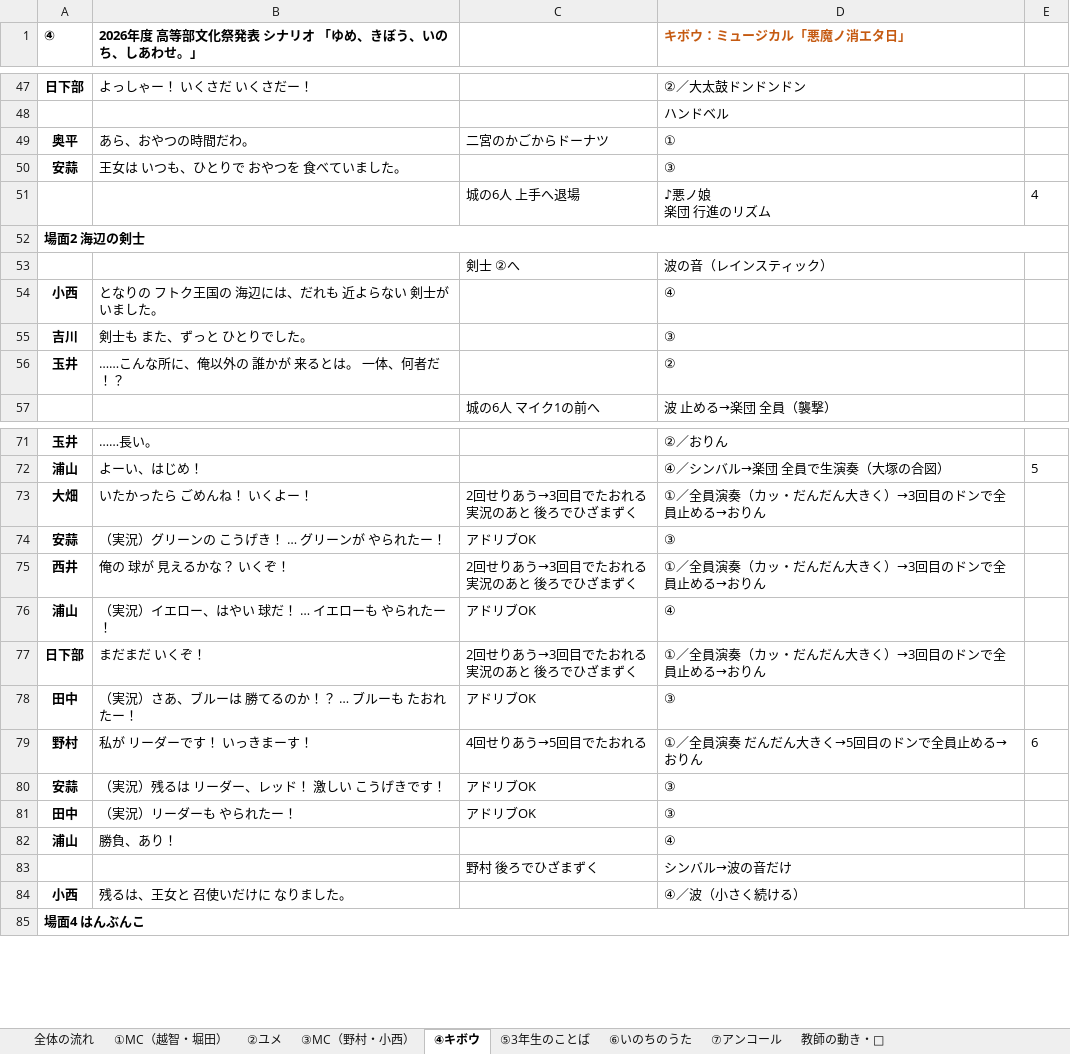
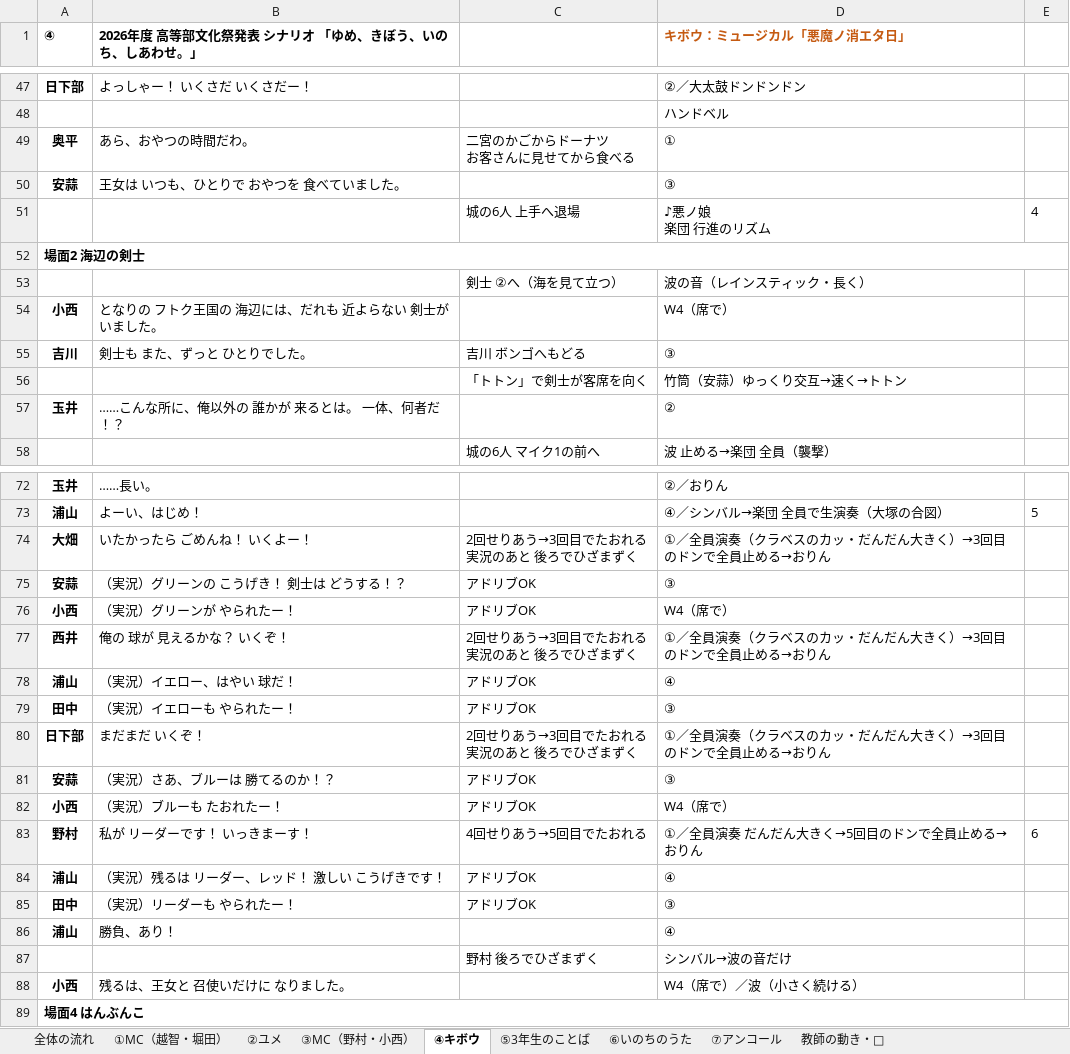
Before and after one commit to kwrbys0303-cloud/pinball, an Excel workbook: docs/materials/2026年度_高等部文化祭発表シナリオ_案_最新.xlsx, sheet ④キボウ, drawn as a sheet; only a part is shown, gaps mark what is left out; values as stored, in another font and other column widths than the file's, no borders; charts and pictures not drawn; removed rows and columns are numbered as before the commit, all else as after; ↵ is a line break in a cell; the diff covers the shown part only; the diff names each change by its address in the sheet, - before the commit and + after, or states it on an @@ line.

```diff
--- a/docs/materials/2026年度_高等部文化祭発表シナリオ_案_最新.xlsx (sheet ④キボウ)
+++ b/docs/materials/2026年度_高等部文化祭発表シナリオ_案_最新.xlsx (sheet ④キボウ)
-C49: 二宮のかごからドーナツ
+C49: 二宮のかごからドーナツ ↵ お客さんに見せてから食べる
-row 53:  |  | 剣士 ②へ | 波の音（レインスティック）
+row 53:  |  | 剣士 ②へ（海を見て立つ） | 波の音（レインスティック・長く）
-D54 (キボウ：ミュージカル「悪魔ノ消エタ日」): ④
+D54 (キボウ：ミュージカル「悪魔ノ消エタ日」): W4（席で）
-C55: (empty)
+C55: 吉川 ボンゴへもどる
+row 56:  |  | 「トトン」で剣士が客席を向く | 竹筒（安蒜）ゆっくり交互→速く→トトン
-D74 (キボウ：ミュージカル「悪魔ノ消エタ日」): ①／全員演奏（カッ・だんだん大きく）→3回目のドンで全員止める→おりん
+D74 (キボウ：ミュージカル「悪魔ノ消エタ日」): ①／全員演奏（クラベスのカッ・だんだん大きく）→3回目のドンで全員止める→おりん
-B75: （実況）グリーンの こうげき！ … グリーンが やられたー！
+B75: （実況）グリーンの こうげき！ 剣士は どうする！？
+row 76: 小西 | （実況）グリーンが やられたー！ | アドリブOK | W4（席で）
-D77 (キボウ：ミュージカル「悪魔ノ消エタ日」): ①／全員演奏（カッ・だんだん大きく）→3回目のドンで全員止める→おりん
+D77 (キボウ：ミュージカル「悪魔ノ消エタ日」): ①／全員演奏（クラベスのカッ・だんだん大きく）→3回目のドンで全員止める→おりん
-B78: （実況）イエロー、はやい 球だ！ … イエローも やられたー！
+B78: （実況）イエロー、はやい 球だ！
+row 79: 田中 | （実況）イエローも やられたー！ | アドリブOK | ③
-D80 (キボウ：ミュージカル「悪魔ノ消エタ日」): ①／全員演奏（カッ・だんだん大きく）→3回目のドンで全員止める→おりん
+D80 (キボウ：ミュージカル「悪魔ノ消エタ日」): ①／全員演奏（クラベスのカッ・だんだん大きく）→3回目のドンで全員止める→おりん
-A81 (④): 田中
+A81 (④): 安蒜
-B81: （実況）さあ、ブルーは 勝てるのか！？ … ブルーも たおれたー！
+B81: （実況）さあ、ブルーは 勝てるのか！？
+row 82: 小西 | （実況）ブルーも たおれたー！ | アドリブOK | W4（席で）
-A84 (④): 安蒜
+A84 (④): 浦山
-D84 (キボウ：ミュージカル「悪魔ノ消エタ日」): ③
+D84 (キボウ：ミュージカル「悪魔ノ消エタ日」): ④
-D88 (キボウ：ミュージカル「悪魔ノ消エタ日」): ④／波（小さく続ける）
+D88 (キボウ：ミュージカル「悪魔ノ消エタ日」): W4（席で）／波（小さく続ける）
```
Also changed, not shown: 1 added row and 1 edited cell elsewhere in this sheet, sheet 教師の動き・🎤, sheet ③MC（野村・小西）, 2 other files.
